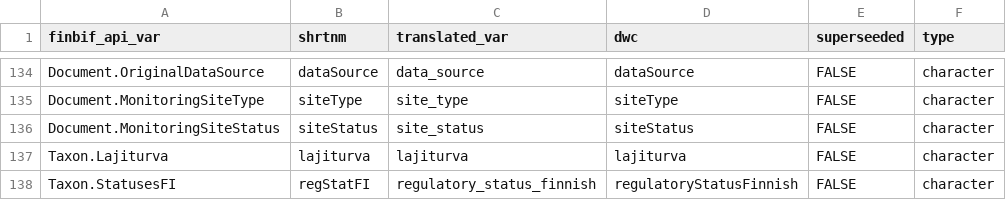
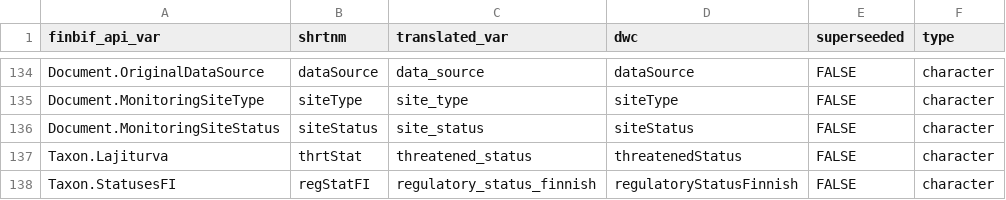
Before and after one commit to luomus/finbif, a CSV file: data-raw/citable_file_variables.csv, drawn as a sheet; only a part is shown, gaps mark what is left out.

```diff
--- a/data-raw/citable_file_variables.csv
+++ b/data-raw/citable_file_variables.csv
@@ -136,3 +136,3 @@ Document.MonitoringSiteType,siteType,site_type,siteType,FALSE,character
 Document.MonitoringSiteStatus,siteStatus,site_status,siteStatus,FALSE,character
-Taxon.Lajiturva,lajiturva,lajiturva,lajiturva,FALSE,character
+Taxon.Lajiturva,thrtStat,threatened_status,threatenedStatus,FALSE,character
 Taxon.StatusesFI,regStatFI,regulatory_status_finnish,regulatoryStatusFinnish,FALSE,character
```
Also changed, not shown: data-raw/citable_file_variables_test.csv, data-raw/variables.csv, 3 other files.
